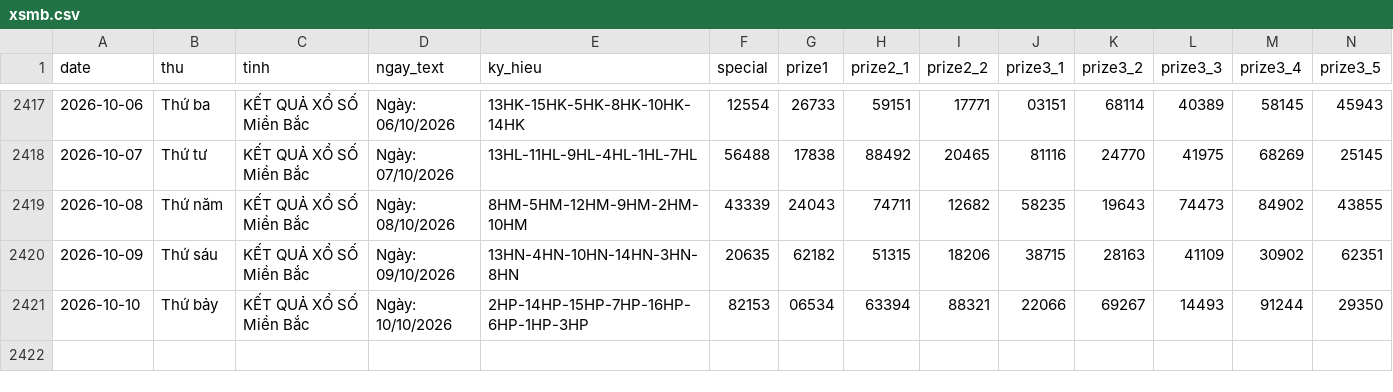
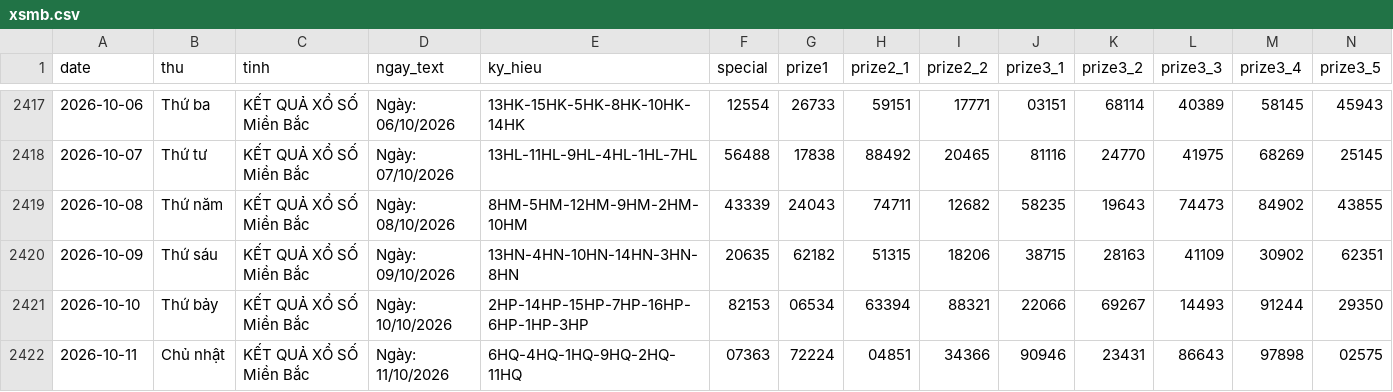
Before and after one commit to tuanseo5t-alt/xsmb-analysis, a CSV file: data/xsmb.csv, drawn as a sheet; only a part is shown, gaps mark what is left out; rows hold the shown columns only; the diff names each change by its address in the sheet, - before the commit and + after, or states it on an @@ line.

```diff
--- a/data/xsmb.csv
+++ b/data/xsmb.csv
+row 2422: 2026-10-11 | Chủ nhật | KẾT QUẢ XỔ SỐ Miền Bắc | Ngày: 11/10/2026 | 6HQ-4HQ-1HQ-9HQ-2HQ-11HQ | 07363 | 72224 | 04851 | 34366 | 90946 | 23431 | 86643 | 97898 | 02575
```
Also changed, not shown: data/xsmb-2-digits.csv, data/xsmb-sparse.csv, 14 other files.
